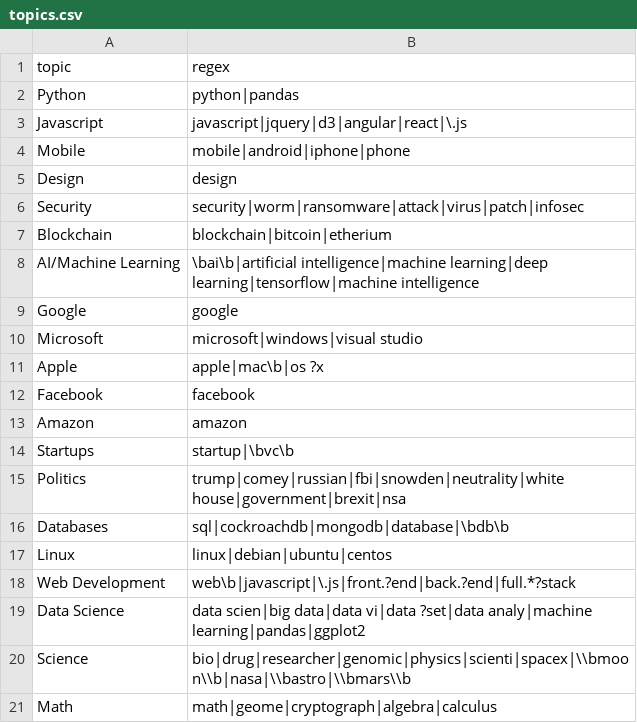
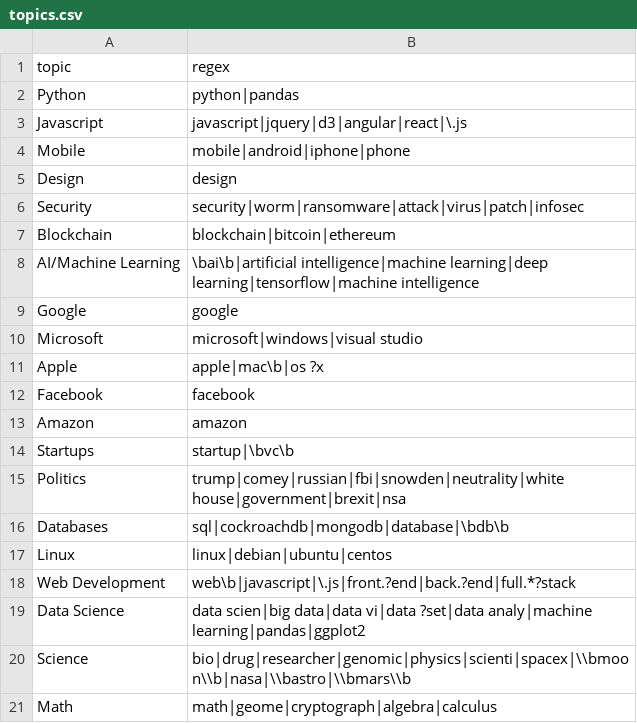
Before and after one commit to dodger487/analyze_hn, a CSV file: topics.csv, drawn as a sheet.

Commit message:
Update topics.csv
spelling error

```diff
--- a/topics.csv
+++ b/topics.csv
@@ -6,3 +6,3 @@ Design,design
 Security,security|worm|ransomware|attack|virus|patch|infosec
-Blockchain,blockchain|bitcoin|etherium
+Blockchain,blockchain|bitcoin|ethereum
 AI/Machine Learning,\bai\b|artificial intelligence|machine learning|deep learning|tensorflow|machine intelligence
```
